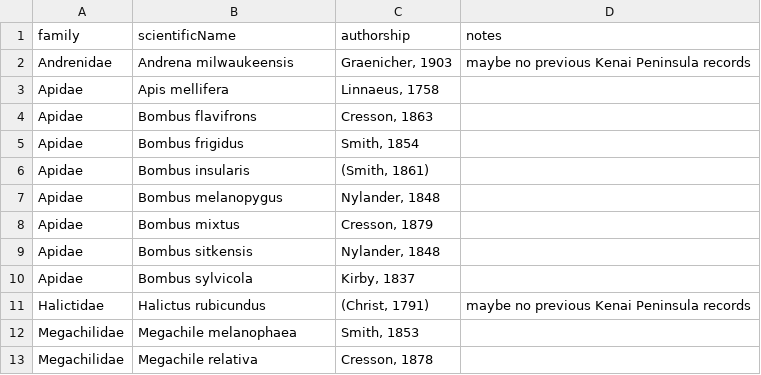
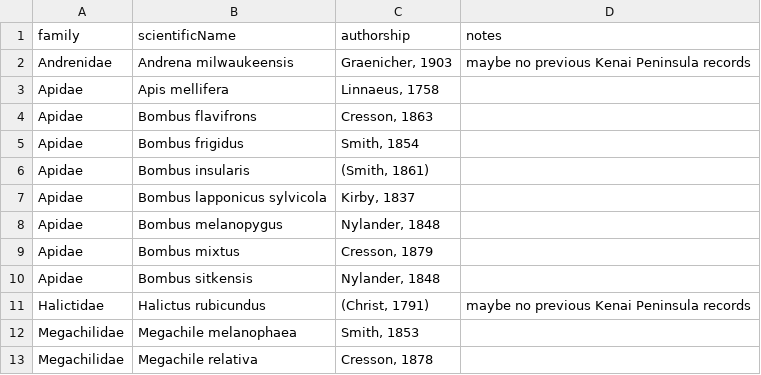
Before and after one commit to Alaska-Entomological-Society/AKES_Newsletter, a CSV file: 2023/01/pollinators_bees.csv, drawn as a sheet; removed rows and columns are numbered as before the commit, all else as after; the diff names each change by its address in the sheet, - before the commit and + after, or states it on an @@ line.

```diff
--- a/2023/01/pollinators_bees.csv
+++ b/2023/01/pollinators_bees.csv
+row 7: Apidae | Bombus lapponicus sylvicola | Kirby, 1837
-row 10: Apidae | Bombus sylvicola | Kirby, 1837
```
Also changed, not shown: 3 other files.
